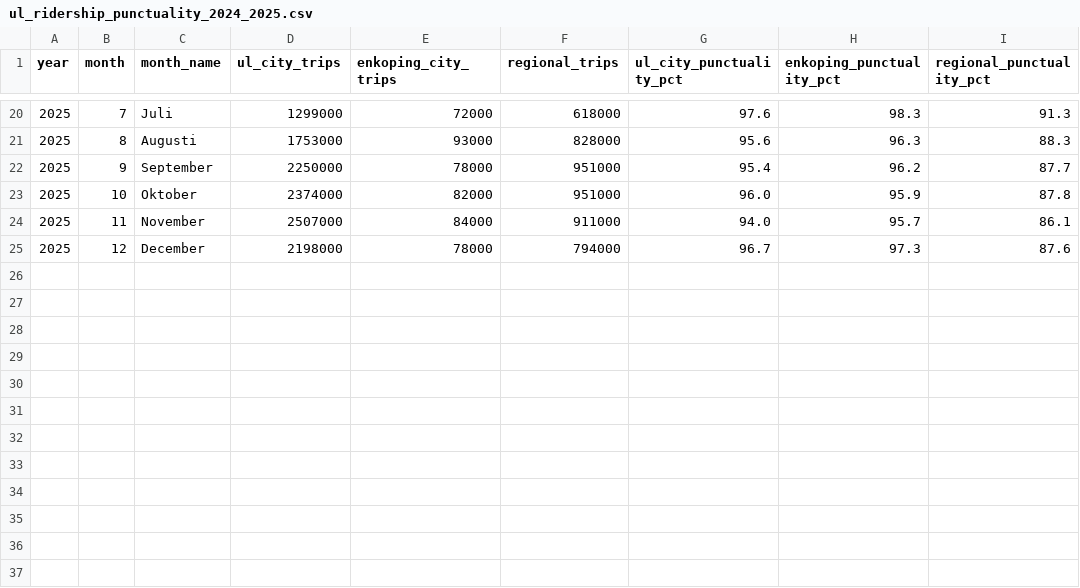
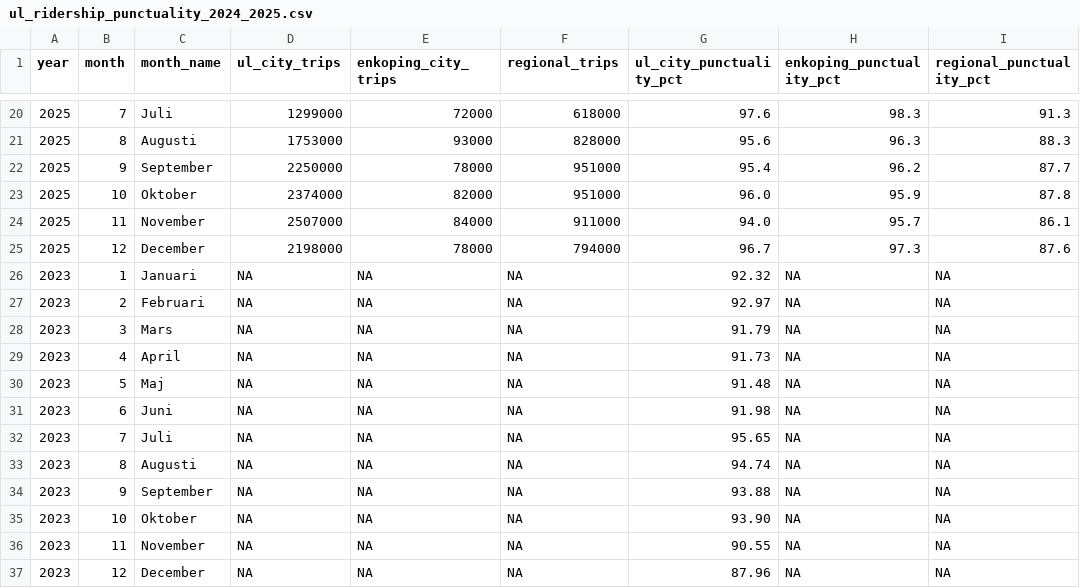
Before and after one commit to gkaramanis/30DayChartChallenge, a CSV file: 2026/data/ul_ridership_punctuality_2024_2025.csv, drawn as a sheet; only a part is shown, gaps mark what is left out.

```diff
--- a/2026/data/ul_ridership_punctuality_2024_2025.csv
+++ b/2026/data/ul_ridership_punctuality_2024_2025.csv
@@ -25 +25,13 @@ year,month,month_name,ul_city_trips,enkoping_city_trips,regional_trips,ul_city_p
 2025,12,December,2198000,78000,794000,96.7,97.3,87.6
+2023,1,Januari,NA,NA,NA,92.32,NA,NA
+2023,2,Februari,NA,NA,NA,92.97,NA,NA
+2023,3,Mars,NA,NA,NA,91.79,NA,NA
+2023,4,April,NA,NA,NA,91.73,NA,NA
+2023,5,Maj,NA,NA,NA,91.48,NA,NA
+2023,6,Juni,NA,NA,NA,91.98,NA,NA
+2023,7,Juli,NA,NA,NA,95.65,NA,NA
+2023,8,Augusti,NA,NA,NA,94.74,NA,NA
+2023,9,September,NA,NA,NA,93.88,NA,NA
+2023,10,Oktober,NA,NA,NA,93.90,NA,NA
+2023,11,November,NA,NA,NA,90.55,NA,NA
+2023,12,December,NA,NA,NA,87.96,NA,NA
```
Also changed, not shown: 2 other files.
